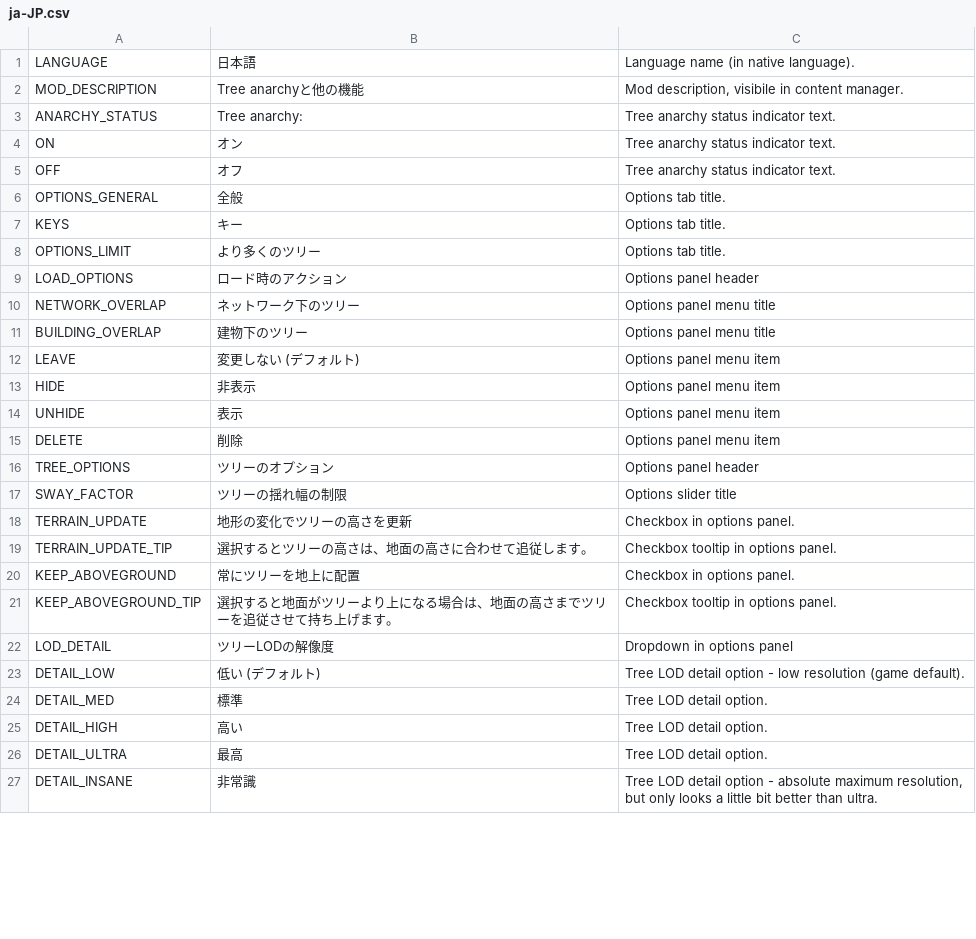
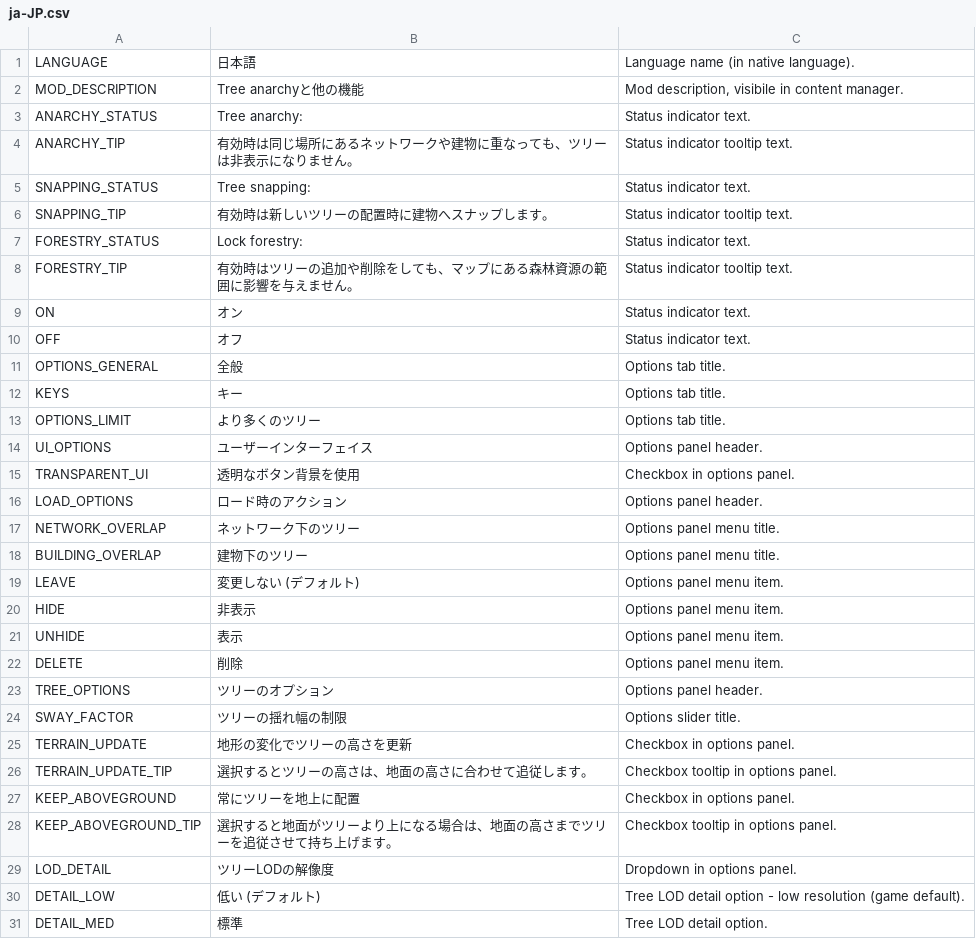
Before and after one commit to algernon-A/TreeControl, a CSV file: Translations/ja-JP.csv, drawn as a sheet; only a part is shown; the shorter side is filled out with more unchanged rows; the diff covers the shown part only.

```diff
--- a/Translations/ja-JP.csv
+++ b/Translations/ja-JP.csv
@@ -2,5 +2,10 @@
 "MOD_DESCRIPTION","Tree anarchyと他の機能","Mod description, visibile in content manager."
-"ANARCHY_STATUS","Tree anarchy:","Tree anarchy status indicator text."
-"ON","オン","Tree anarchy status indicator text."
-"OFF","オフ","Tree anarchy status indicator text."
+"ANARCHY_STATUS","Tree anarchy:","Status indicator text."
+"ANARCHY_TIP","有効時は同じ場所にあるネットワークや建物に重なっても、ツリーは非表示になりません。","Status indicator tooltip text."
+"SNAPPING_STATUS","Tree snapping:","Status indicator text."
+"SNAPPING_TIP","有効時は新しいツリーの配置時に建物へスナップします。","Status indicator tooltip text."
+"FORESTRY_STATUS","Lock forestry:","Status indicator text."
+"FORESTRY_TIP","有効時はツリーの追加や削除をしても、マップにある森林資源の範囲に影響を与えません。","Status indicator tooltip text."
+"ON","オン","Status indicator text."
+"OFF","オフ","Status indicator text."
 "OPTIONS_GENERAL","全般","Options tab title."
@@ -8,11 +13,13 @@
 "OPTIONS_LIMIT","より多くのツリー","Options tab title."
-"LOAD_OPTIONS","ロード時のアクション","Options panel header"
-"NETWORK_OVERLAP","ネットワーク下のツリー","Options panel menu title"
-"BUILDING_OVERLAP","建物下のツリー","Options panel menu title"
-"LEAVE","変更しない (デフォルト)","Options panel menu item"
-"HIDE","非表示","Options panel menu item"
-"UNHIDE","表示","Options panel menu item"
-"DELETE","削除","Options panel menu item"
-"TREE_OPTIONS","ツリーのオプション","Options panel header"
-"SWAY_FACTOR","ツリーの揺れ幅の制限","Options slider title"
+"UI_OPTIONS","ユーザーインターフェイス","Options panel header."
+"TRANSPARENT_UI","透明なボタン背景を使用","Checkbox in options panel."
+"LOAD_OPTIONS","ロード時のアクション","Options panel header."
+"NETWORK_OVERLAP","ネットワーク下のツリー","Options panel menu title."
+"BUILDING_OVERLAP","建物下のツリー","Options panel menu title."
+"LEAVE","変更しない (デフォルト)","Options panel menu item."
+"HIDE","非表示","Options panel menu item."
+"UNHIDE","表示","Options panel menu item."
+"DELETE","削除","Options panel menu item."
+"TREE_OPTIONS","ツリーのオプション","Options panel header."
+"SWAY_FACTOR","ツリーの揺れ幅の制限","Options slider title."
 "TERRAIN_UPDATE","地形の変化でツリーの高さを更新","Checkbox in options panel."
@@ -21,3 +28,3 @@
 "KEEP_ABOVEGROUND_TIP","選択すると地面がツリーより上になる場合は、地面の高さまでツリーを追従させて持ち上げます。","Checkbox tooltip in options panel."
-"LOD_DETAIL","ツリーLODの解像度","Dropdown in options panel"
+"LOD_DETAIL","ツリーLODの解像度","Dropdown in options panel."
 "DETAIL_LOW","低い (デフォルト)","Tree LOD detail option - low resolution (game default)."
```
Also changed, not shown: 2 added rows and 4 edited cells elsewhere in this file, Translations/zh-CN.csv.
